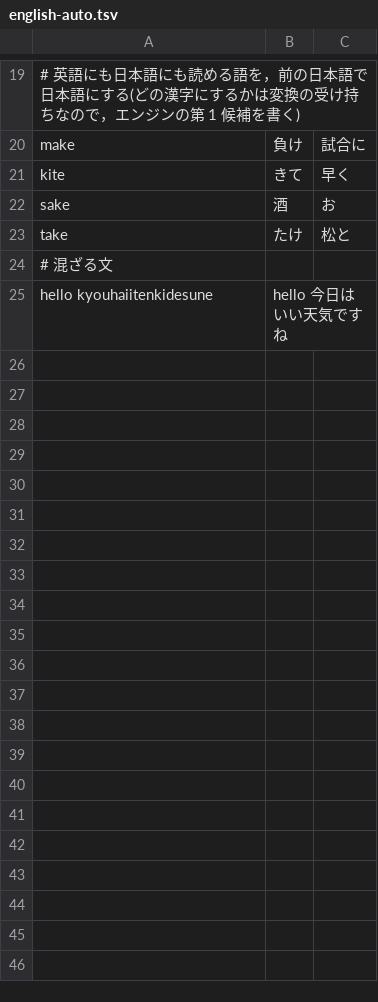
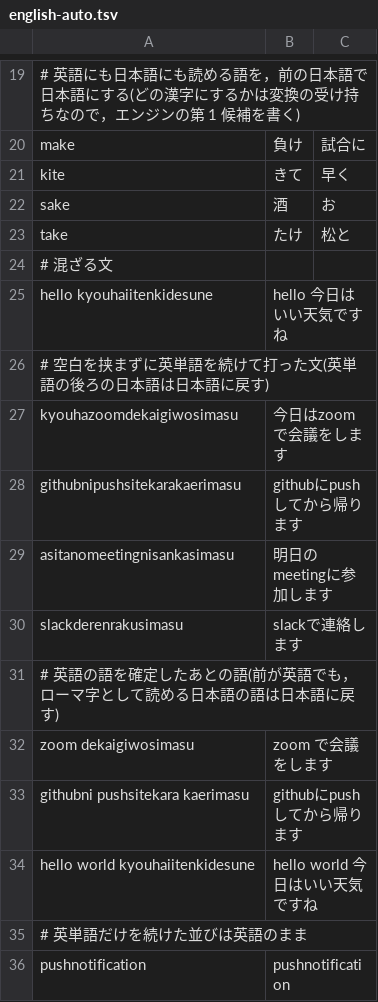
Before and after one commit to KikuchiTomo/Hajime, a TSV file: core/Evaluation/english-auto.tsv, drawn as a sheet; only a part is shown, gaps mark what is left out.

Commit message:
fix(core): 英字入力(自動)で空白を挟まずに英単語を打っても後ろの日本語を日本語に戻す (#537)

```diff
--- a/core/Evaluation/english-auto.tsv
+++ b/core/Evaluation/english-auto.tsv
@@ -25 +25,12 @@ take	たけ	松と
 hello kyouhaiitenkidesune	hello 今日はいい天気ですね
+# 空白を挟まずに英単語を続けて打った文(英単語の後ろの日本語は日本語に戻す)
+kyouhazoomdekaigiwosimasu	今日はzoomで会議をします
+githubnipushsitekarakaerimasu	githubにpushしてから帰ります
+asitanomeetingnisankasimasu	明日のmeetingに参加します
+slackderenrakusimasu	slackで連絡します
+# 英語の語を確定したあとの語(前が英語でも，ローマ字として読める日本語の語は日本語に戻す)
+zoom dekaigiwosimasu	zoom で会議をします
+githubni pushsitekara kaerimasu	githubにpushしてから帰ります
+hello world kyouhaiitenkidesune	hello world 今日はいい天気ですね
+# 英単語だけを続けた並びは英語のまま
+pushnotification	pushnotification
```
Also changed, not shown: 12 other files.
